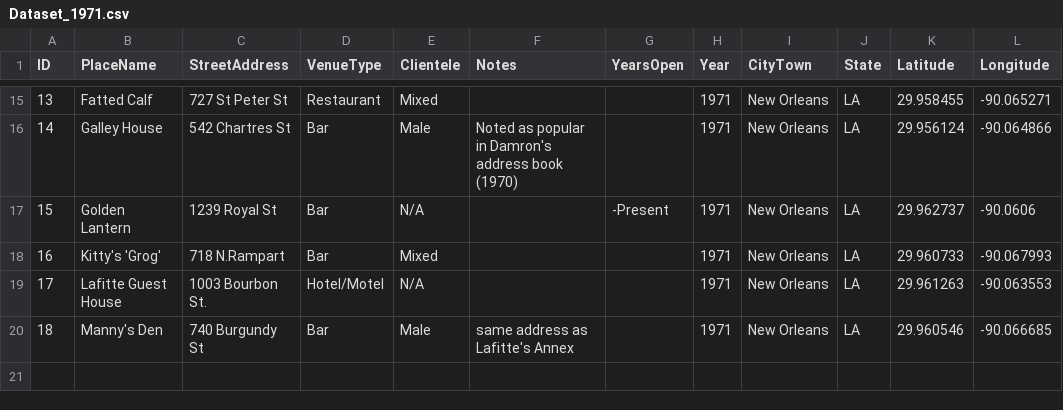
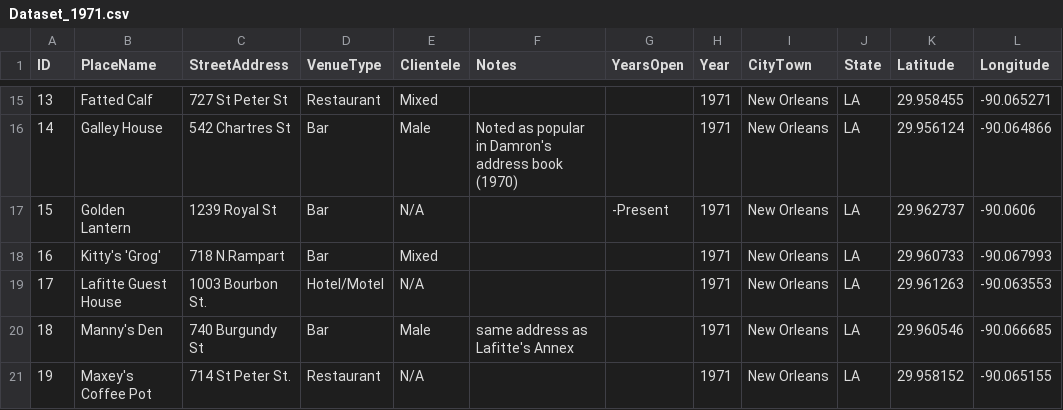
Before and after one commit to lk-345/Queer-Worldmaking, a CSV file: GeocodedDataset/Dataset_1971.csv, drawn as a sheet; only a part is shown, gaps mark what is left out; the diff names each change by its address in the sheet, - before the commit and + after, or states it on an @@ line.

Commit message:
Update Dataset_1971.csv

```diff
--- a/GeocodedDataset/Dataset_1971.csv
+++ b/GeocodedDataset/Dataset_1971.csv
+row 21: 19 | Maxey's Coffee Pot | 714 St Peter St. | Restaurant | N/A |  |  | 1971 | New Orleans | LA | 29.958152 | -90.065155
```
